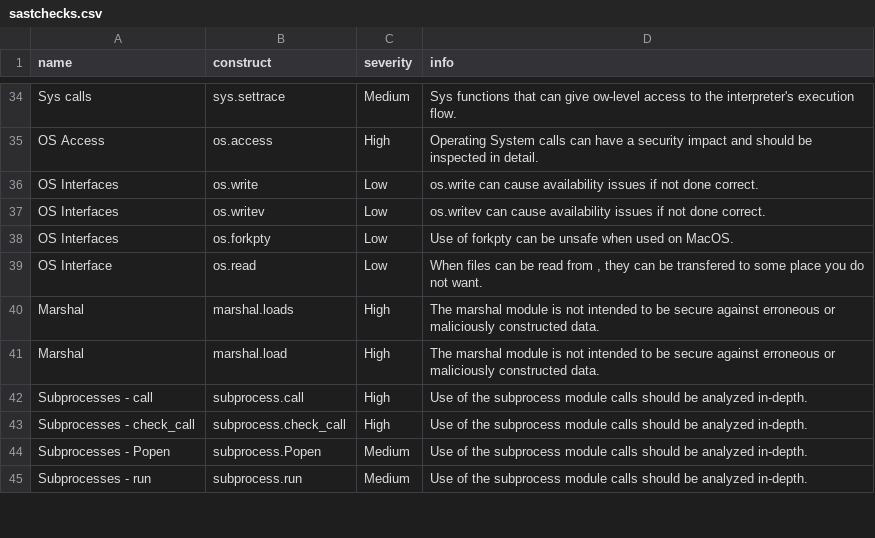
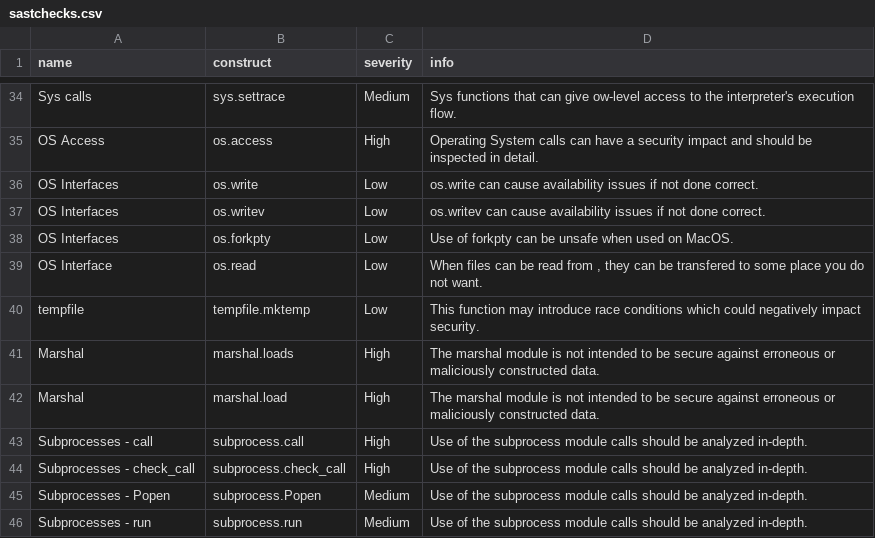
Before and after one commit to nocomplexity/codeaudit, a CSV file: src/codeaudit/data/sastchecks.csv, drawn as a sheet; only a part is shown, gaps mark what is left out; the diff names each change by its address in the sheet, - before the commit and + after, or states it on an @@ line.

Commit message:
added extra validations - extract and tempfile.mktemp - after rethinking if such a check is still needed in 2025-

```diff
--- a/src/codeaudit/data/sastchecks.csv
+++ b/src/codeaudit/data/sastchecks.csv
+row 40: tempfile | tempfile.mktemp | Low | This function may introduce race conditions which could negatively impact security.
```
Also changed, not shown: 9 other files.
